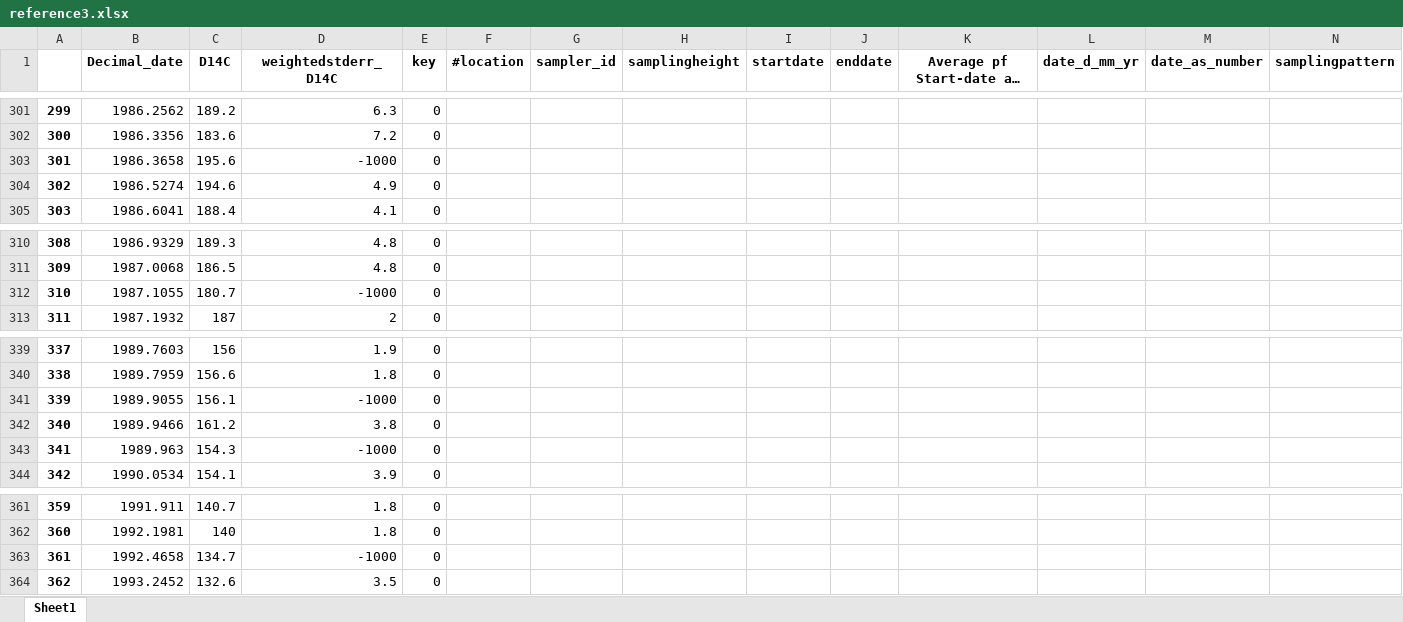
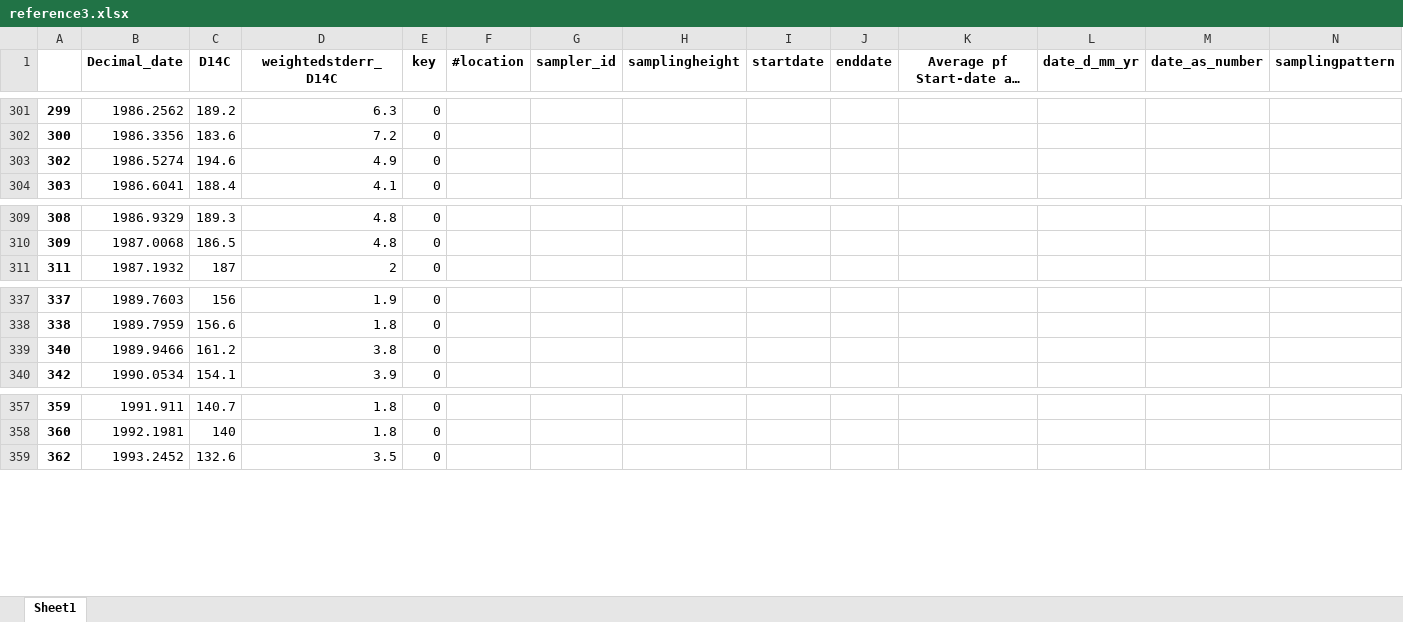
Before and after one commit to christianlewis091/science_projects, an Excel workbook: SOAR_Tree_rings/output/reference3.xlsx, sheet Sheet1, drawn as a sheet; only a part is shown, gaps mark what is left out; long unchanged cells end in …; values as stored, in another font and other column widths than the file's, no borders; rows hold the shown columns only; the diff names each change by its address in the sheet, - before the commit and + after, or states it on an @@ line.

Commit message:
trouble with creating reference with correct x-values

```diff
--- a/SOAR_Tree_rings/output/reference3.xlsx (sheet Sheet1)
+++ b/SOAR_Tree_rings/output/reference3.xlsx (sheet Sheet1)
-row 303: 301 | 1986.3658 | 195.6 | -1000 | 0
-row 312: 310 | 1987.1055 | 180.7 | -1000 | 0
-row 341: 339 | 1989.9055 | 156.1 | -1000 | 0
-row 343: 341 | 1989.963 | 154.3 | -1000 | 0
-row 363: 361 | 1992.4658 | 134.7 | -1000 | 0
```
Also changed, not shown: 2 other files.
